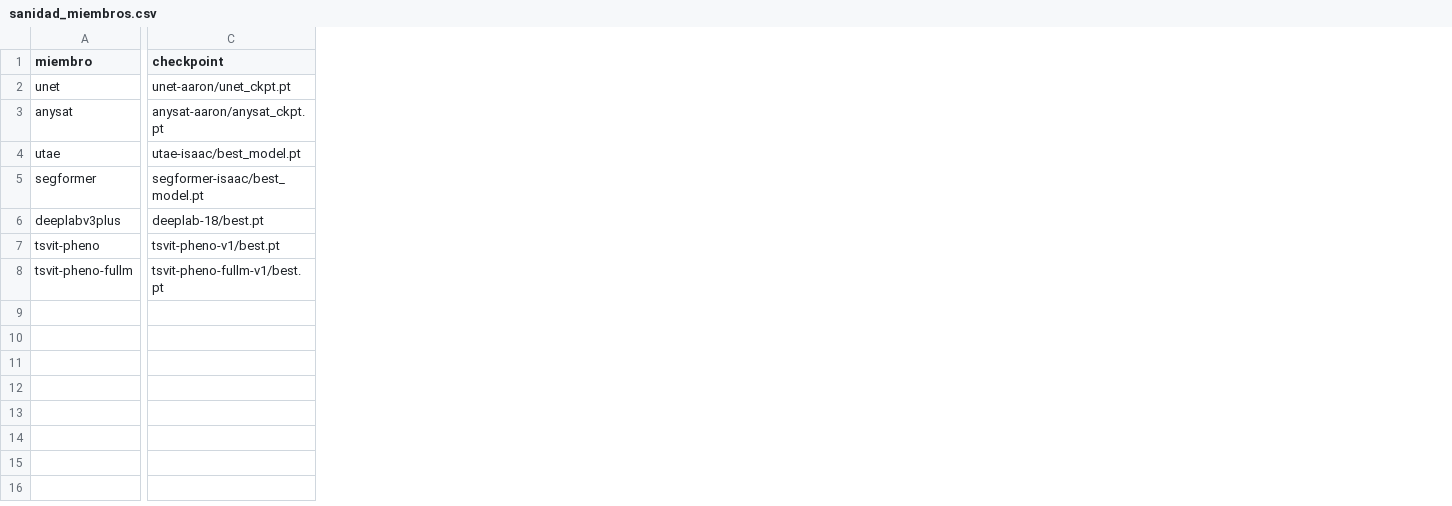
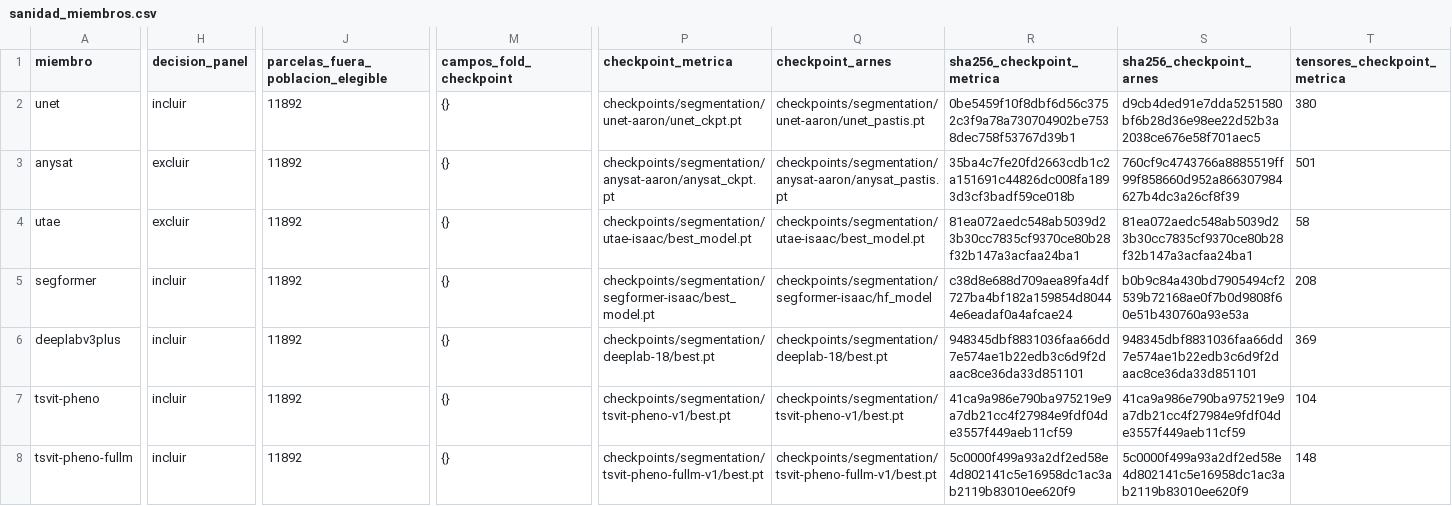
Before and after one commit to jrebull/agrosat-copilotv2, a CSV file: reports/paper_micai/us119/sanidad_miembros.csv, drawn as a sheet; only a part is shown, gaps mark what is left out; removed rows and columns are numbered as before the commit, all else as after; the diff covers the shown part only; the diff names each change by its address in the sheet, - before the commit and + after, or states it on an @@ line.

```diff
--- a/reports/paper_micai/us119/sanidad_miembros.csv
+++ b/reports/paper_micai/us119/sanidad_miembros.csv
-column C (checkpoint), rows 2-8: unet-aaron/unet_ckpt.pt | anysat-aaron/anysat_ckpt.pt | utae-isaac/best_model.pt | segformer-isaac/best_model.pt | deeplab-18/best.pt | tsvit-pheno-v1/best.pt | tsvit-pheno-fullm-v1/best.pt
+column H (decision_panel), rows 2-8: incluir | excluir | excluir | incluir | incluir | incluir | incluir
+column J, rows 1-8: parcelas_fuera_poblacion_elegible | 11892 | 11892 | 11892 | 11892 | 11892 | 11892 | 11892
+column M (campos_fold_checkpoint), rows 2-8: all {}
+column P (checkpoint_metrica), rows 2-8: checkpoints/segmentation/unet-aaron/unet_ckpt.pt | checkpoints/segmentation/anysat-aaron/anysat_ckpt.pt | checkpoints/segmentation/utae-isaac/best_model.pt | checkpoints/segmentation/segformer-isaac/best_model.pt | checkpoints/segmentation/deeplab-18/best.pt | checkpoints/segmentation/tsvit-pheno-v1/best.pt | checkpoints/segmentation/tsvit-pheno-fullm-v1/best.pt
+column Q (checkpoint_arnes), rows 2-8: checkpoints/segmentation/unet-aaron/unet_pastis.pt | checkpoints/segmentation/anysat-aaron/anysat_pastis.pt | checkpoints/segmentation/utae-isaac/best_model.pt | checkpoints/segmentation/segformer-isaac/hf_model | checkpoints/segmentation/deeplab-18/best.pt | checkpoints/segmentation/tsvit-pheno-v1/best.pt | checkpoints/segmentation/tsvit-pheno-fullm-v1/best.pt
+column R (sha256_checkpoint_metrica), rows 2-8: 0be5459f10f8dbf6d56c3752c3f9a78a730704902be7538dec758f53767d39b1 | 35ba4c7fe20fd2663cdb1c2a151691c44826dc008fa1893d3cf3badf59ce018b | 81ea072aedc548ab5039d23b30cc7835cf9370ce80b28f32b147a3acfaa24ba1 | c38d8e688d709aea89fa4df727ba4bf182a159854d80444e6eadaf0a4afcae24 | 948345dbf8831036faa66dd7e574ae1b22edb3c6d9f2daac8ce36da33d851101 | 41ca9a986e790ba975219e9a7db21cc4f27984e9fdf04de3557f449aeb11cf59 | 5c0000f499a93a2df2ed58e4d802141c5e16958dc1ac3ab2119b83010ee620f9
+column S (sha256_checkpoint_arnes), rows 2-8: d9cb4ded91e7dda5251580bf6b28d36e98ee22d52b3a2038ce676e58f701aec5 | 760cf9c4743766a8885519ff99f858660d952a866307984627b4dc3a26cf8f39 | 81ea072aedc548ab5039d23b30cc7835cf9370ce80b28f32b147a3acfaa24ba1 | b0b9c84a430bd7905494cf2539b72168ae0f7b0d9808f60e51b430760a93e53a | 948345dbf8831036faa66dd7e574ae1b22edb3c6d9f2daac8ce36da33d851101 | 41ca9a986e790ba975219e9a7db21cc4f27984e9fdf04de3557f449aeb11cf59 | 5c0000f499a93a2df2ed58e4d802141c5e16958dc1ac3ab2119b83010ee620f9
+column T (tensores_checkpoint_metrica), rows 2-8: 380 | 501 | 58 | 208 | 369 | 104 | 148
```
Also changed, not shown: 3 added columns and 1 edited cell elsewhere in this file, 7 other files.
